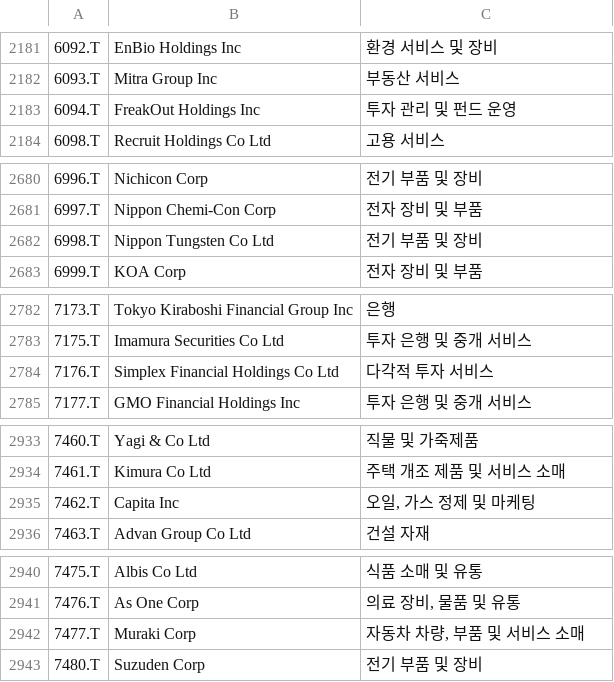
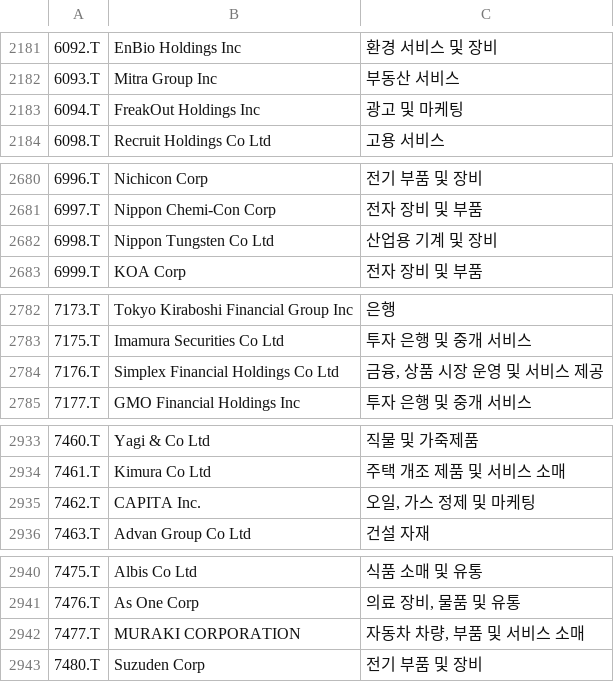
Before and after one commit to benjaminpo/finance-dataset, a CSV file: config/listings/tse-listed-symbols.csv, drawn as a sheet; only a part is shown, gaps mark what is left out; the diff covers the shown part only; the diff names each change by its address in the sheet, - before the commit and + after, or states it on an @@ line.

```diff
--- a/config/listings/tse-listed-symbols.csv
+++ b/config/listings/tse-listed-symbols.csv
-C2183: 투자 관리 및 펀드 운영
+C2183: 광고 및 마케팅
-C2682: 전기 부품 및 장비
+C2682: 산업용 기계 및 장비
-C2784: 다각적 투자 서비스
+C2784: 금융, 상품 시장 운영 및 서비스 제공
-B2935: Capita Inc
+B2935: CAPITA Inc.
-B2942: Muraki Corp
+B2942: MURAKI CORPORATION
```
Also changed, not shown: 8 edited cells elsewhere in this file.
